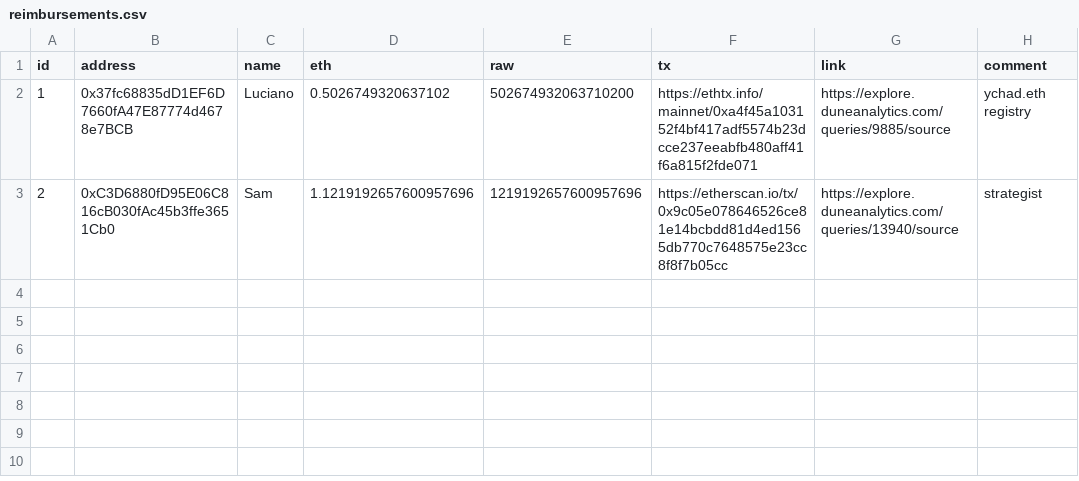
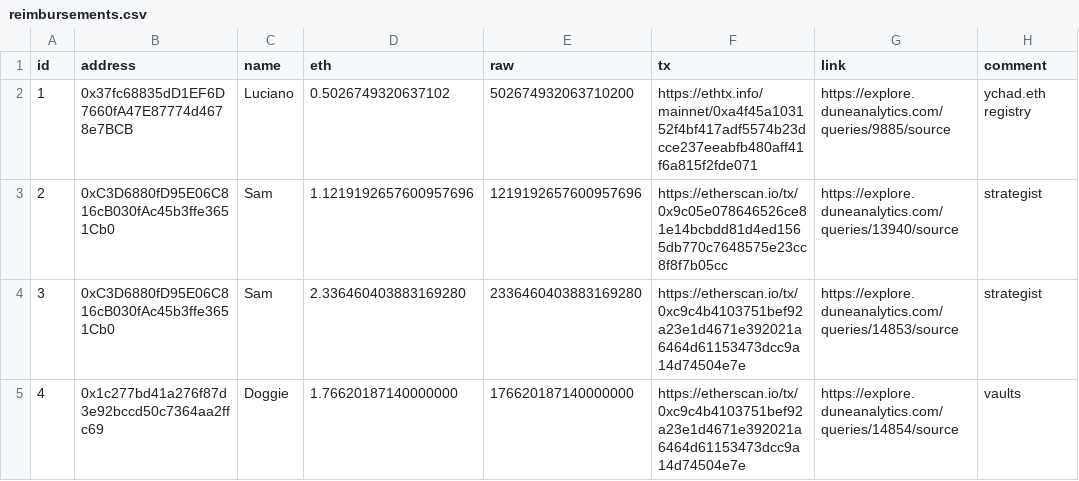
Before and after one commit to yearn/budget, a CSV file: reports/gas/reimbursements.csv, drawn as a sheet; the diff names each change by its address in the sheet, - before the commit and + after, or states it on an @@ line.

Commit message:
add gas reimbursement (#14)

```diff
--- a/reports/gas/reimbursements.csv
+++ b/reports/gas/reimbursements.csv
+row 4: 3 | 0xC3D6880fD95E06C816cB030fAc45b3ffe3651Cb0 | Sam | 2.336460403883169280 | 2336460403883169280 | https://etherscan.io/tx/0xc9c4b4103751bef92a23e1d4671e392021a6464d61153473dcc9a14d74504e7e | https://explore.duneanalytics.com/queries/14853/source | strategist
+row 5: 4 | 0x1c277bd41a276f87d3e92bccd50c7364aa2ffc69 | Doggie | 1.76620187140000000 | 176620187140000000 | https://etherscan.io/tx/0xc9c4b4103751bef92a23e1d4671e392021a6464d61153473dcc9a14d74504e7e | https://explore.duneanalytics.com/queries/14854/source | vaults
```
